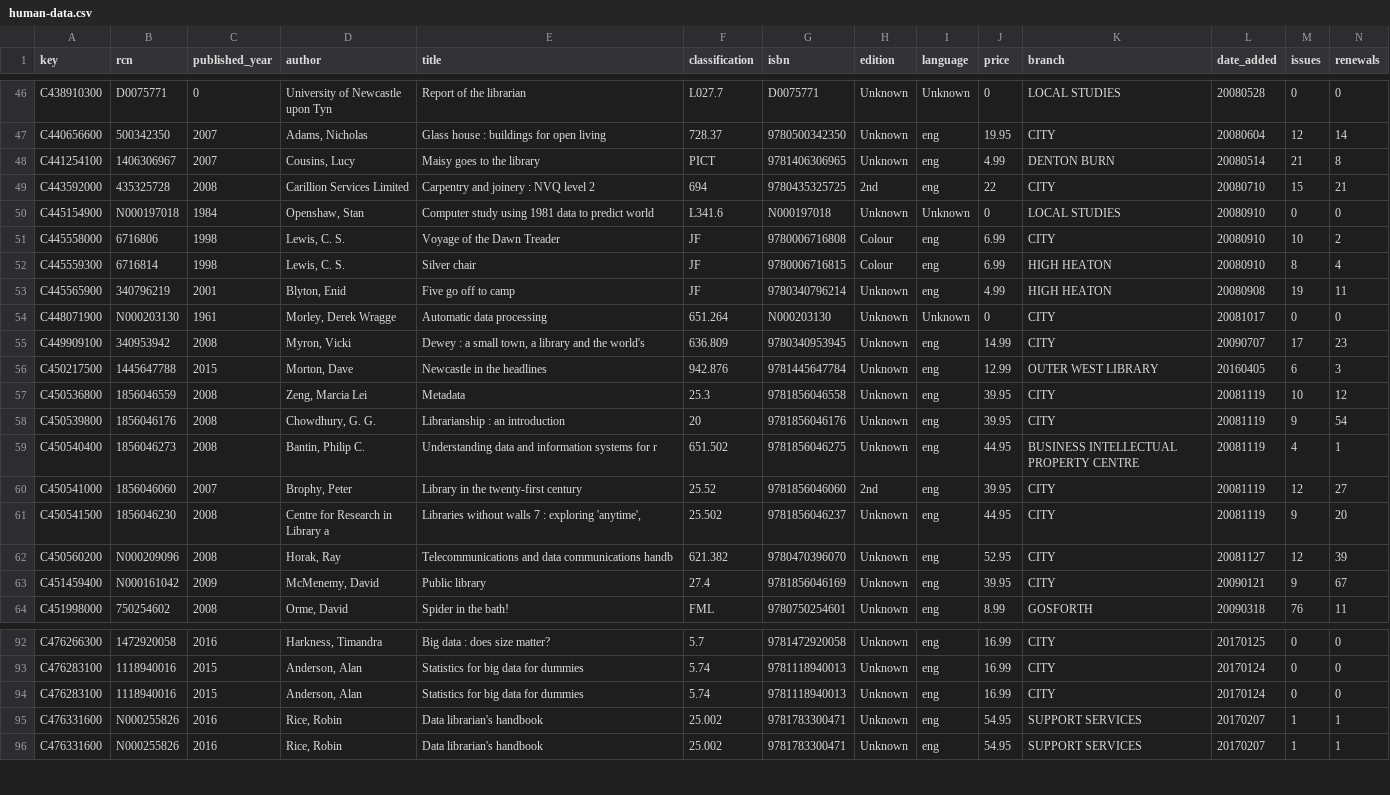
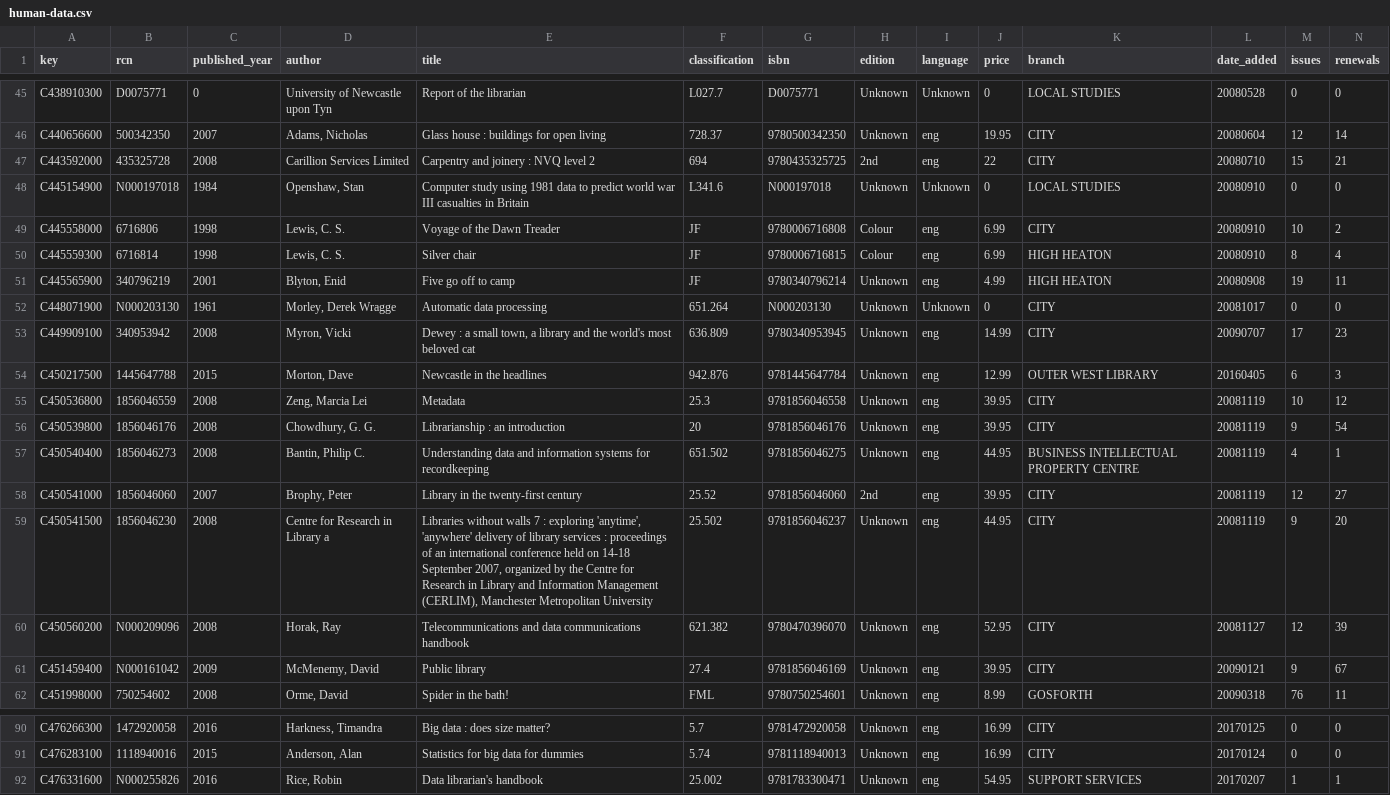
Before and after one commit to LibrariesHacked/data-treaders, a CSV file: introduction-to-data/human-data.csv, drawn as a sheet; only a part is shown, gaps mark what is left out; the diff covers the shown part only.

Commit message:
putting in full titles

```diff
--- a/introduction-to-data/human-data.csv
+++ b/introduction-to-data/human-data.csv
@@ -47,5 +46,4 @@ C438910300,D0075771,0,University of Newcastle upon Tyn,Report of the librarian,L
 C440656600,500342350,2007,"Adams, Nicholas",Glass house : buildings for open living,728.37,9780500342350,Unknown,eng,19.95,CITY,20080604,12,14
-C441254100,1406306967,2007,"Cousins, Lucy",Maisy goes to the library,PICT,9781406306965,Unknown,eng,4.99,DENTON BURN,20080514,21,8
 C443592000,435325728,2008,Carillion Services Limited,Carpentry and joinery : NVQ level 2,694,9780435325725,2nd,eng,22,CITY,20080710,15,21
-C445154900,N000197018,1984,"Openshaw, Stan",Computer study using 1981 data to predict world,L341.6,N000197018,Unknown,Unknown,0,LOCAL STUDIES,20080910,0,0
+C445154900,N000197018,1984,"Openshaw, Stan",Computer study using 1981 data to predict world war III casualties in Britain,L341.6,N000197018,Unknown,Unknown,0,LOCAL STUDIES,20080910,0,0
 C445558000,6716806,1998,"Lewis, C. S.",Voyage of the Dawn Treader,JF,9780006716808,Colour,eng,6.99,CITY,20080910,10,2
@@ -54,3 +52,3 @@ C445565900,340796219,2001,"Blyton, Enid",Five go off to camp,JF,9780340796214,Un
 C448071900,N000203130,1961,"Morley, Derek Wragge",Automatic data processing,651.264,N000203130,Unknown,Unknown,0,CITY,20081017,0,0
-C449909100,340953942,2008,"Myron, Vicki","Dewey : a small town, a library and the world's",636.809,9780340953945,Unknown,eng,14.99,CITY,20090707,17,23
+C449909100,340953942,2008,"Myron, Vicki","Dewey : a small town, a library and the world's most beloved cat",636.809,9780340953945,Unknown,eng,14.99,CITY,20090707,17,23
 C450217500,1445647788,2015,"Morton, Dave",Newcastle in the headlines,942.876,9781445647784,Unknown,eng,12.99,OUTER WEST LIBRARY,20160405,6,3
@@ -58,6 +56,6 @@ C450536800,1856046559,2008,"Zeng, Marcia Lei",Metadata,25.3,9781856046558,Unknow
 C450539800,1856046176,2008,"Chowdhury, G. G.",Librarianship : an introduction,20,9781856046176,Unknown,eng,39.95,CITY,20081119,9,54
-C450540400,1856046273,2008,"Bantin, Philip C.",Understanding data and information systems for r,651.502,9781856046275,Unknown,eng,44.95,BUSINESS INTELLECTUAL PROPERTY CENTRE,20081119,4,1
+C450540400,1856046273,2008,"Bantin, Philip C.",Understanding data and information systems for recordkeeping,651.502,9781856046275,Unknown,eng,44.95,BUSINESS INTELLECTUAL PROPERTY CENTRE,20081119,4,1
 C450541000,1856046060,2007,"Brophy, Peter",Library in the twenty-first century,25.52,9781856046060,2nd,eng,39.95,CITY,20081119,12,27
-C450541500,1856046230,2008,Centre for Research in Library a,"Libraries without walls 7 : exploring 'anytime',",25.502,9781856046237,Unknown,eng,44.95,CITY,20081119,9,20
-C450560200,N000209096,2008,"Horak, Ray",Telecommunications and data communications handb,621.382,9780470396070,Unknown,eng,52.95,CITY,20081127,12,39
+C450541500,1856046230,2008,Centre for Research in Library a,"Libraries without walls 7 : exploring 'anytime', 'anywhere' delivery of library services : proceedings of an international conference held on 14-18 September 2007, organized by the Centre for Research in Library and Information Management (CERLIM), Manchester Metropolitan University",25.502,9781856046237,Unknown,eng,44.95,CITY,20081119,9,20
+C450560200,N000209096,2008,"Horak, Ray",Telecommunications and data communications handbook,621.382,9780470396070,Unknown,eng,52.95,CITY,20081127,12,39
 C451459400,N000161042,2009,"McMenemy, David",Public library,27.4,9781856046169,Unknown,eng,39.95,CITY,20090121,9,67
@@ -93,4 +91,2 @@ C476266300,1472920058,2016,"Harkness, Timandra",Big data : does size matter?,5.7
 C476283100,1118940016,2015,"Anderson, Alan",Statistics for big data for dummies,5.74,9781118940013,Unknown,eng,16.99,CITY,20170124,0,0
-C476283100,1118940016,2015,"Anderson, Alan",Statistics for big data for dummies,5.74,9781118940013,Unknown,eng,16.99,CITY,20170124,0,0
-C476331600,N000255826,2016,"Rice, Robin",Data librarian's handbook,25.002,9781783300471,Unknown,eng,54.95,SUPPORT SERVICES,20170207,1,1
 C476331600,N000255826,2016,"Rice, Robin",Data librarian's handbook,25.002,9781783300471,Unknown,eng,54.95,SUPPORT SERVICES,20170207,1,1
```
Also changed, not shown: 1 removed row and 25 edited cells elsewhere in this file.
